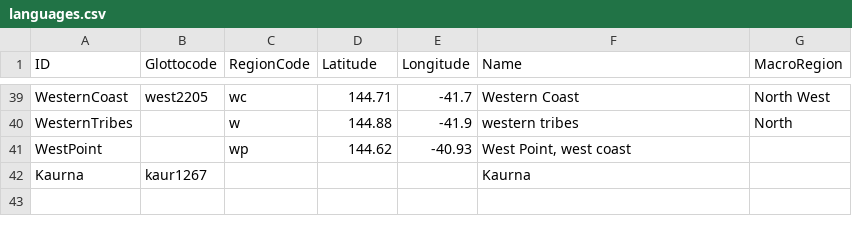
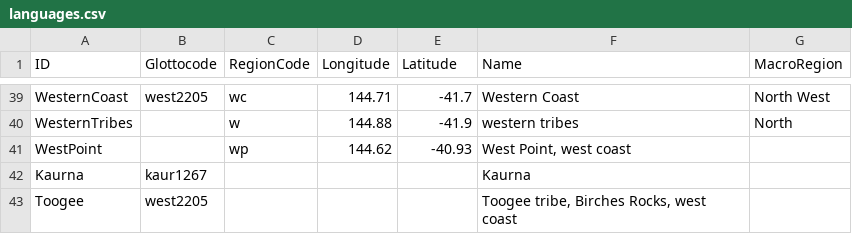
Before and after one commit to lexibank/bowerntasmanian, a CSV file: etc/languages.csv, drawn as a sheet; only a part is shown, gaps mark what is left out; the diff names each change by its address in the sheet, - before the commit and + after, or states it on an @@ line.

```diff
--- a/etc/languages.csv
+++ b/etc/languages.csv
-D1: Latitude
+D1: Longitude
-E1: Longitude
+E1: Latitude
+row 43: Toogee | west2205 |  |  |  | Toogee tribe, Birches Rocks, west coast
```
Also changed, not shown: 11 other files.
